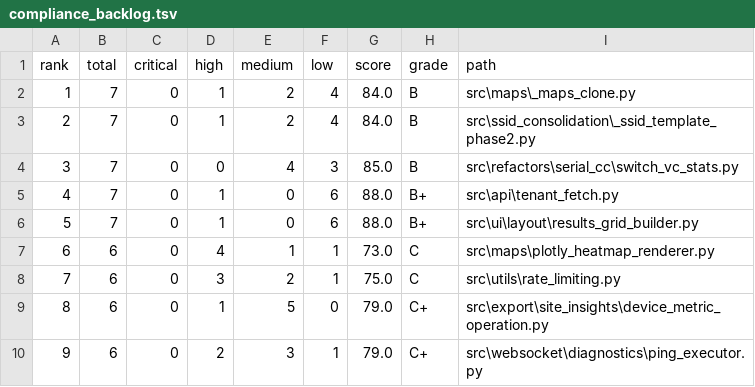
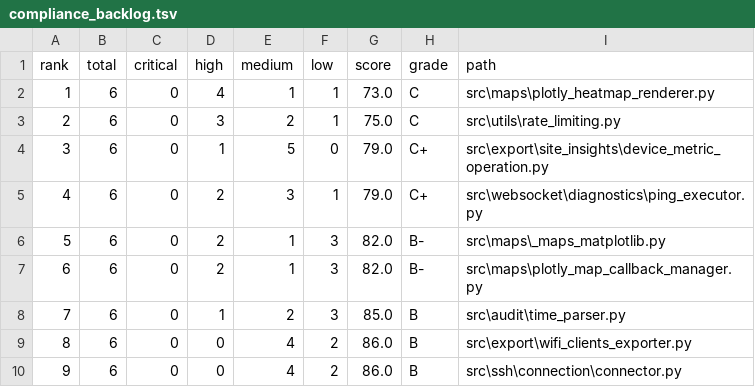
Before and after one commit to jmorrison-juniper/MistHelper, a TSV file: data/compliance_backlog.tsv, drawn as a sheet; only a part is shown; the shorter side is filled out with more unchanged rows; removed rows and columns are numbered as before the commit, all else as after; the diff names each change by its address in the sheet, - before the commit and + after, or states it on an @@ line.

Commit message:
chore: R55 compliance baseline refresh

```diff
--- a/data/compliance_backlog.tsv
+++ b/data/compliance_backlog.tsv
-row 2: 1 | 7 | 0 | 1 | 2 | 4 | 84.0 | B | src\maps\_maps_clone.py
-row 3: 2 | 7 | 0 | 1 | 2 | 4 | 84.0 | B | src\ssid_consolidation\_ssid_template_phase2.py
-row 4: 3 | 7 | 0 | 0 | 4 | 3 | 85.0 | B | src\refactors\serial_cc\switch_vc_stats.py
-row 5: 4 | 7 | 0 | 1 | 0 | 6 | 88.0 | B+ | src\api\tenant_fetch.py
-row 6: 5 | 7 | 0 | 1 | 0 | 6 | 88.0 | B+ | src\ui\layout\results_grid_builder.py
@@ column A (rank) renumbered from row 2 down @@
```
Also changed, not shown: 1 other file.
